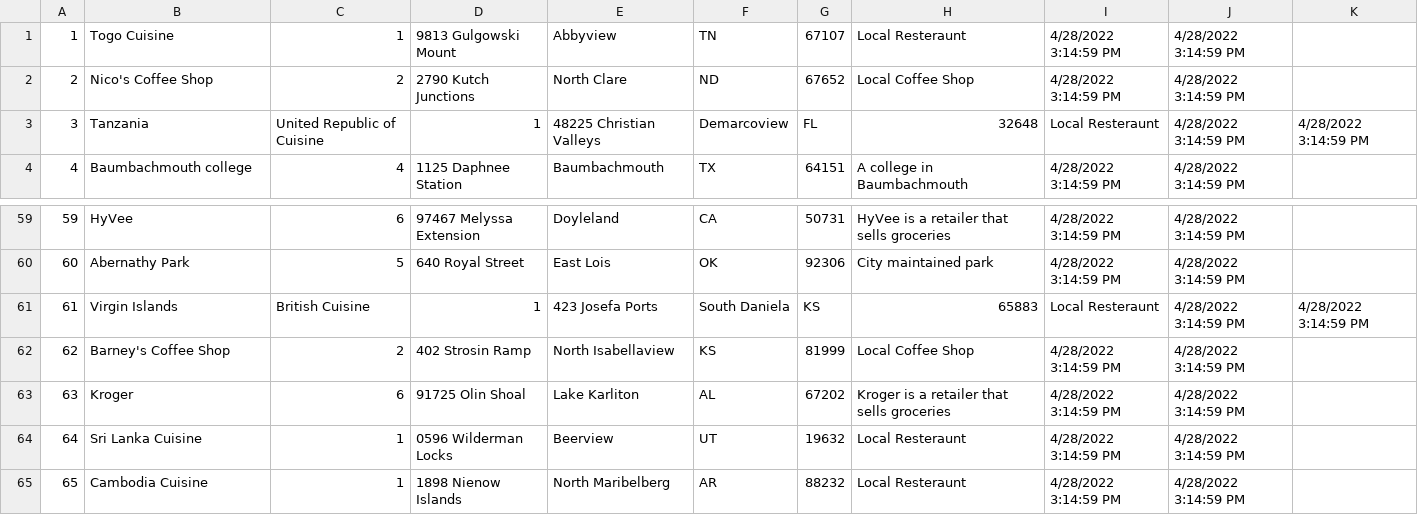
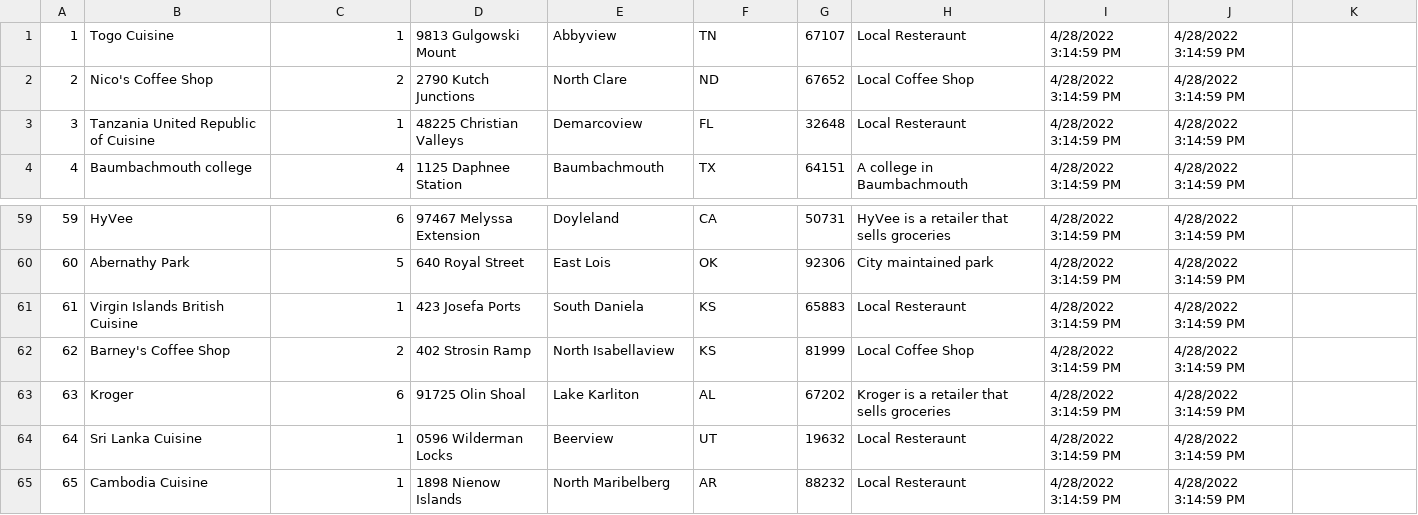
Before and after one commit to qricketts/CIS560TeamProject, a CSV file: KioskModels/DummyData/PlaceData.csv, drawn as a sheet; only a part is shown, gaps mark what is left out.

```diff
--- a/KioskModels/DummyData/PlaceData.csv
+++ b/KioskModels/DummyData/PlaceData.csv
@@ -2,3 +2,3 @@
 2,Nico's Coffee Shop,2,2790 Kutch Junctions,North Clare,ND,67652,Local Coffee Shop,4/28/2022 3:14:59 PM,4/28/2022 3:14:59 PM
-3,Tanzania, United Republic of Cuisine,1,48225 Christian Valleys,Demarcoview,FL,32648,Local Resteraunt,4/28/2022 3:14:59 PM,4/28/2022 3:14:59 PM
+3,Tanzania United Republic of Cuisine,1,48225 Christian Valleys,Demarcoview,FL,32648,Local Resteraunt,4/28/2022 3:14:59 PM,4/28/2022 3:14:59 PM
 4,Baumbachmouth college,4,1125 Daphnee Station,Baumbachmouth,TX,64151,A college in Baumbachmouth,4/28/2022 3:14:59 PM,4/28/2022 3:14:59 PM
@@ -60,3 +60,3 @@
 60,Abernathy Park,5,640 Royal Street,East Lois,OK,92306,City maintained park,4/28/2022 3:14:59 PM,4/28/2022 3:14:59 PM
-61,Virgin Islands, British Cuisine,1,423 Josefa Ports,South Daniela,KS,65883,Local Resteraunt,4/28/2022 3:14:59 PM,4/28/2022 3:14:59 PM
+61,Virgin Islands British Cuisine,1,423 Josefa Ports,South Daniela,KS,65883,Local Resteraunt,4/28/2022 3:14:59 PM,4/28/2022 3:14:59 PM
 62,Barney's Coffee Shop,2,402 Strosin Ramp,North Isabellaview,KS,81999,Local Coffee Shop,4/28/2022 3:14:59 PM,4/28/2022 3:14:59 PM
```
Also changed, not shown: KioskModels/DummyData/RatingData.csv, 15 other files.
